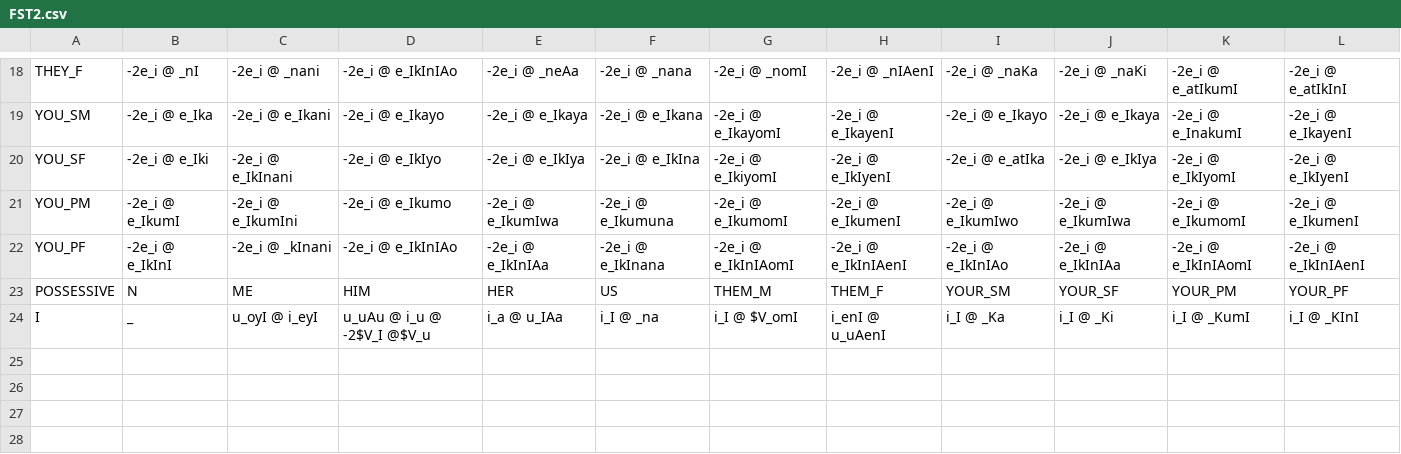
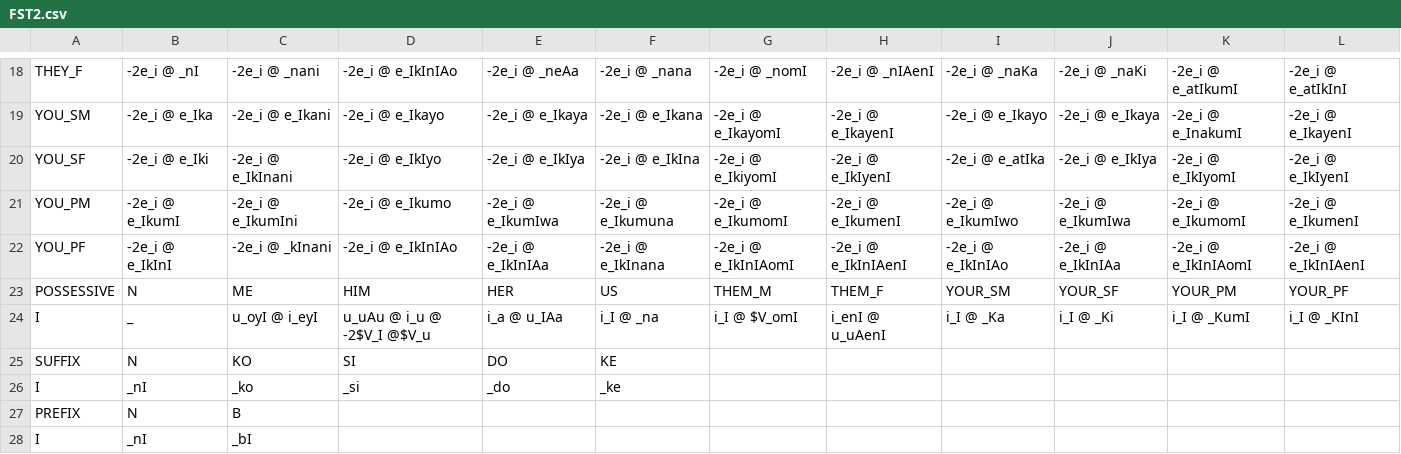
Before and after one commit to biniamgebremichael/timorph, a CSV file: src/gparser/FST2.csv, drawn as a sheet; only a part is shown, gaps mark what is left out; the diff names each change by its address in the sheet, - before the commit and + after, or states it on an @@ line.

```diff
--- a/src/gparser/FST2.csv
+++ b/src/gparser/FST2.csv
+row 25: SUFFIX | N | KO | SI | DO | KE
+row 26: I | _nI | _ko | _si | _do | _ke
+row 27: PREFIX | N | B
+row 28: I | _nI | _bI
```
Also changed, not shown: 3 other files.
